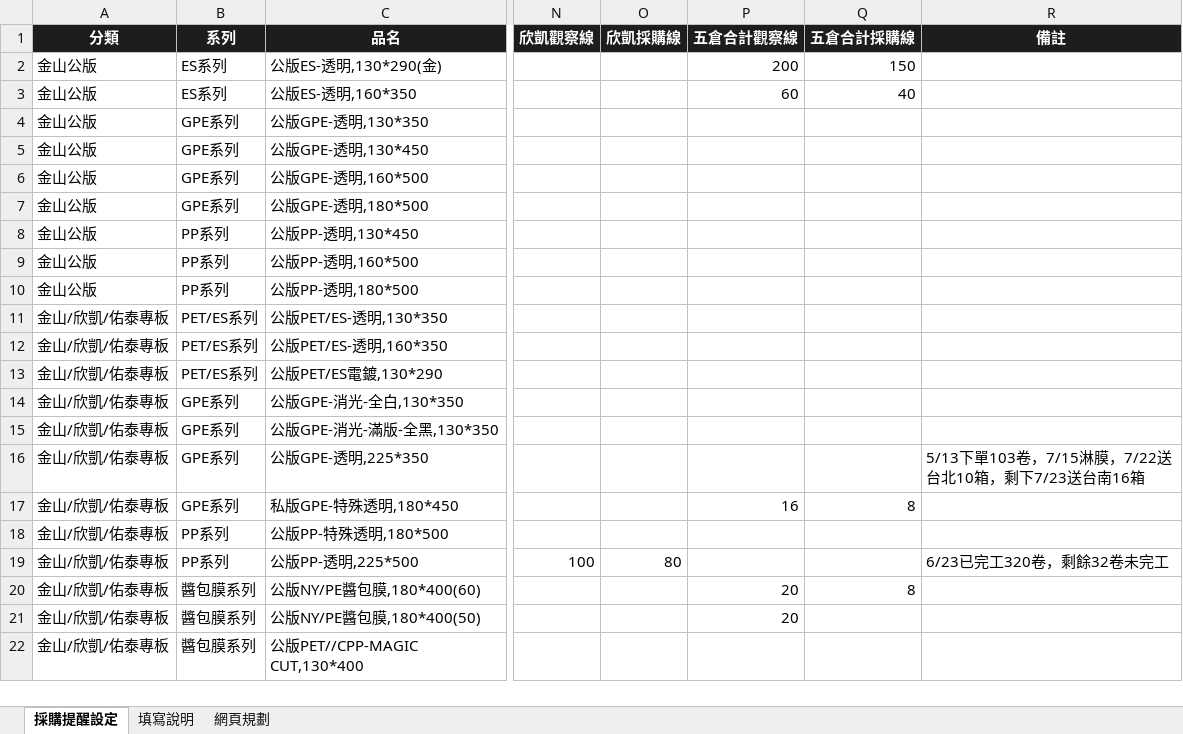
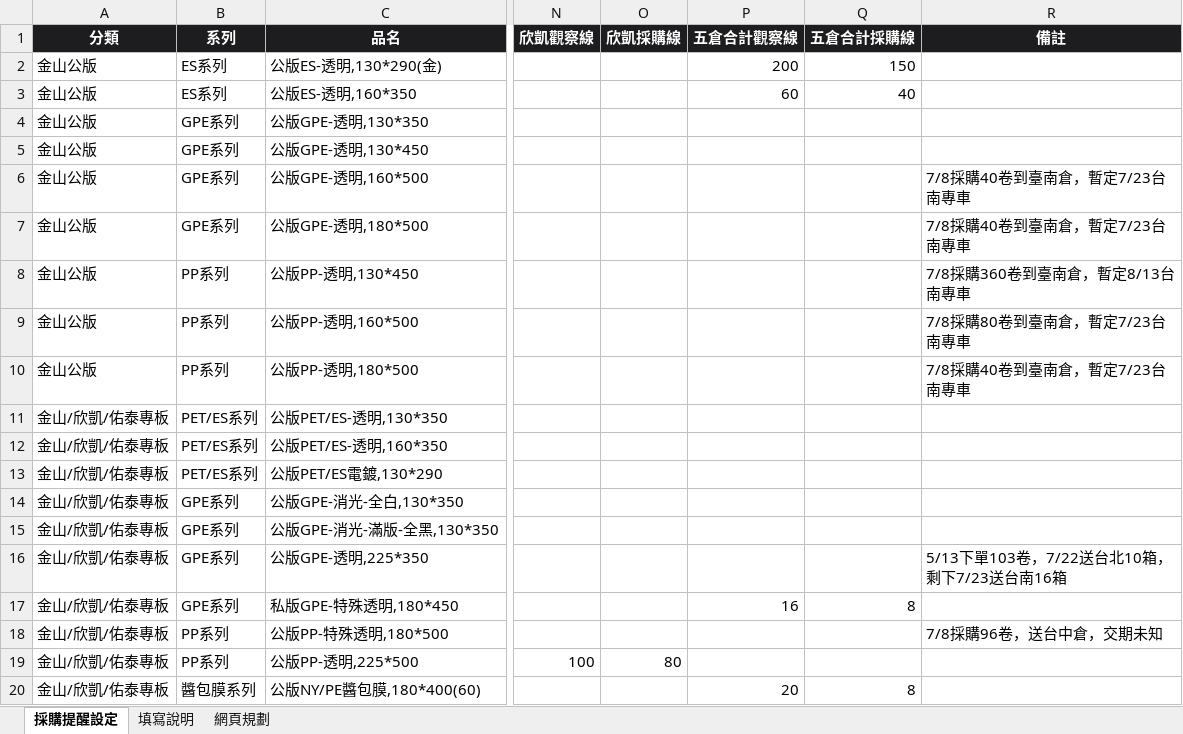
Before and after one commit to Phoenixes-Marketing/phoenixes-film-inventory, an Excel workbook: data/採購提醒設定.xlsx, sheet 採購提醒設定, drawn as a sheet; only a part is shown, gaps mark what is left out; the shorter side is filled out with more unchanged rows; values as stored, in another font and other column widths than the file's, no borders; conditional formats not drawn; the diff names each change by its address in the sheet, - before the commit and + after, or states it on an @@ line.

```diff
--- a/data/採購提醒設定.xlsx (sheet 採購提醒設定)
+++ b/data/採購提醒設定.xlsx (sheet 採購提醒設定)
-R6:R7 (備註): (empty)
+R6:R7 (備註): 7/8採購40卷到臺南倉，暫定7/23台南專車
-R8 (備註): (empty)
+R8 (備註): 7/8採購360卷到臺南倉，暫定8/13台南專車
-R9 (備註): (empty)
+R9 (備註): 7/8採購80卷到臺南倉，暫定7/23台南專車
-R10 (備註): (empty)
+R10 (備註): 7/8採購40卷到臺南倉，暫定7/23台南專車
-R16 (備註): 5/13下單103卷，7/15淋膜，7/22送台北10箱，剩下7/23送台南16箱
+R16 (備註): 5/13下單103卷，7/22送台北10箱，剩下7/23送台南16箱
-R18 (備註): (empty)
+R18 (備註): 7/8採購96卷，送台中倉，交期未知
-R19 (備註): 6/23已完工320卷，剩餘32卷未完工
+R19 (備註): (empty)
```
Also changed, not shown: 2 other files.
